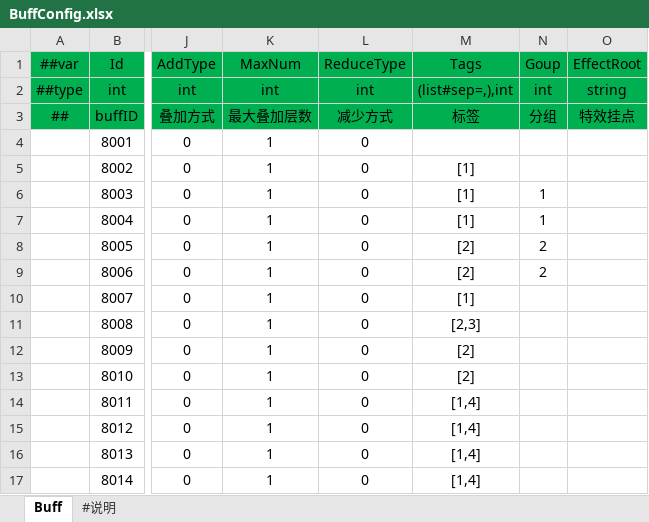
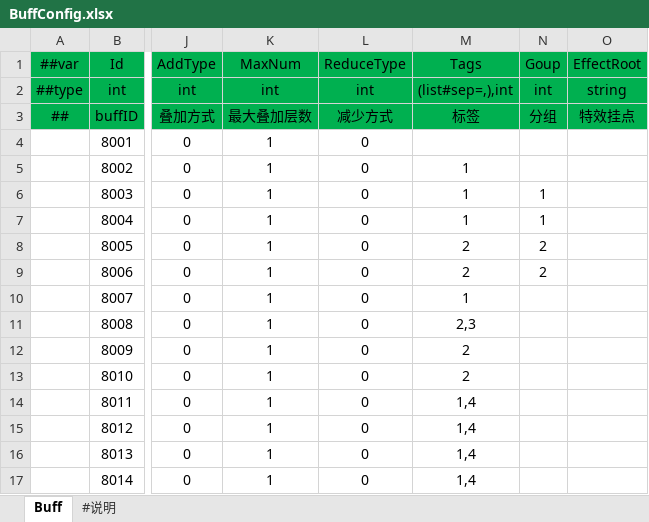
Before and after one commit to FlameskyDexive/XPlay, an Excel workbook: Unity/Assets/Config/Excel/Datas/BuffConfig.xlsx, sheet Buff, drawn as a sheet; only a part is shown, gaps mark what is left out; values as stored, in another font and other column widths than the file's, no borders; the diff names each change by its address in the sheet, - before the commit and + after, or states it on an @@ line.

Commit message:
luban excel export fixed

```diff
--- a/Unity/Assets/Config/Excel/Datas/BuffConfig.xlsx (sheet Buff)
+++ b/Unity/Assets/Config/Excel/Datas/BuffConfig.xlsx (sheet Buff)
-M5:M7 (Tags): [1]
+M5:M7 (Tags): 1
-M8:M9 (Tags): [2]
+M8:M9 (Tags): 2
-M10 (Tags): [1]
+M10 (Tags): 1
-M11 (Tags): [2,3]
+M11 (Tags): 2,3
-M12:M13 (Tags): [2]
+M12:M13 (Tags): 2
-M14:M17 (Tags): [1,4]
+M14:M17 (Tags): 1,4
```
Also changed, not shown: Unity/Assets/Config/Excel/Datas/__tables__.xlsx, 35 other files.
